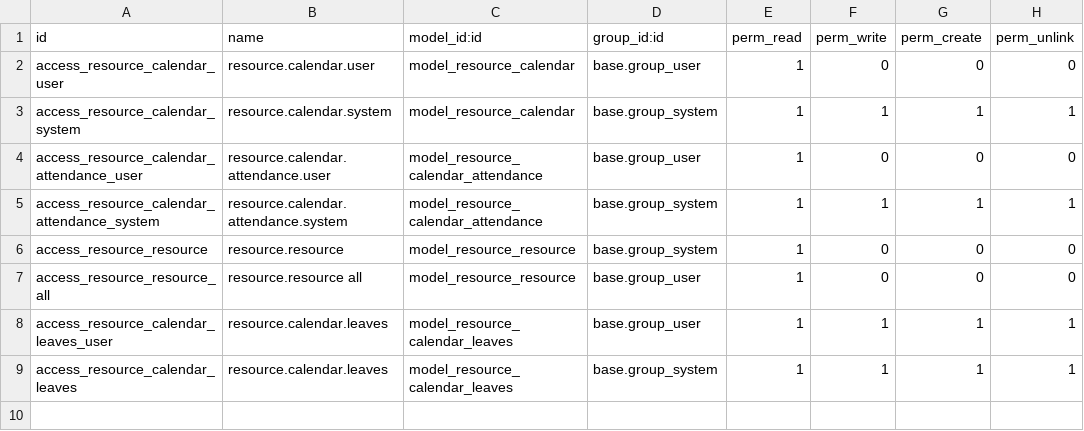
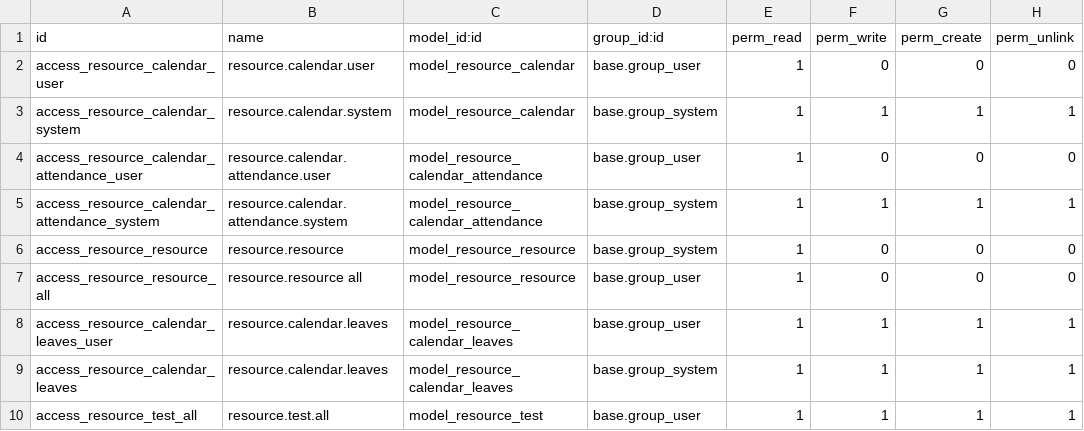
Before and after one commit to cogitoweb/OCB, a CSV file: addons/resource/security/ir.model.access.csv, drawn as a sheet; the diff names each change by its address in the sheet, - before the commit and + after, or states it on an @@ line.

Commit message:
[IMP] resource: add resource mixin adding fields and an API for resource
Purpose is to replace existing inherits of resource.resource by an inherit
on the mixin itself. The mixin offers several methods to compute working
intervals, attendance, hours, ... This mixin will be improved in future
commits when new methods that will be required with future improvements
of various service apps.

This commit also adds tests for the mixin itself. A new model is defined
only for testing purpose to test the mixin.

```diff
--- a/addons/resource/security/ir.model.access.csv
+++ b/addons/resource/security/ir.model.access.csv
+row 10: access_resource_test_all | resource.test.all | model_resource_test | base.group_user | 1 | 1 | 1 | 1
```
Also changed, not shown: 6 other files.
